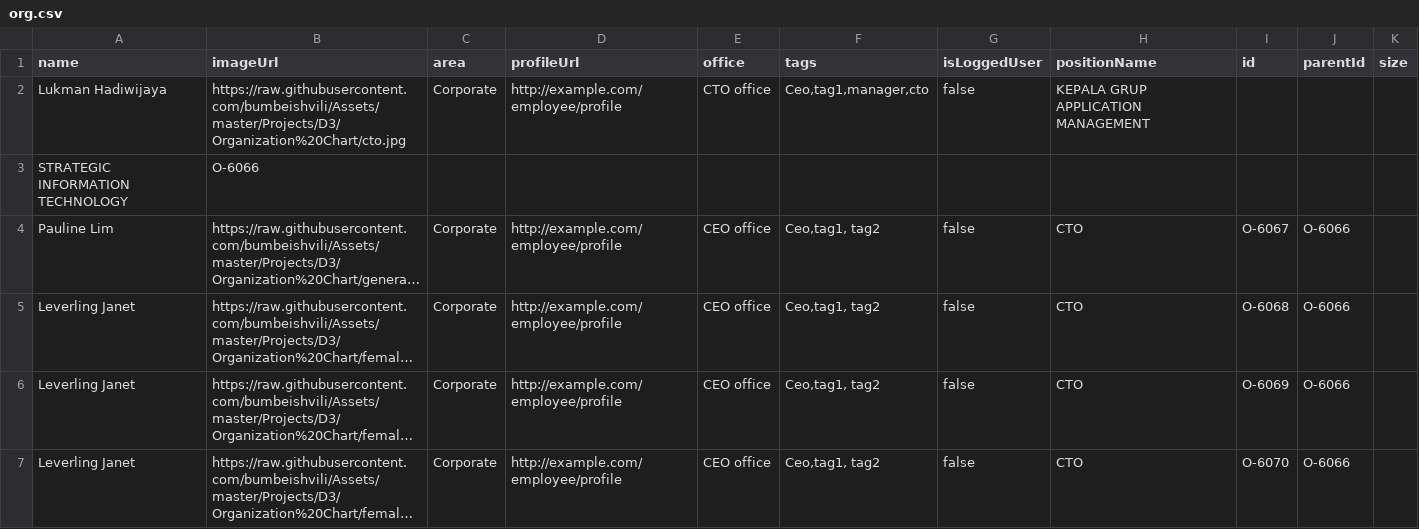
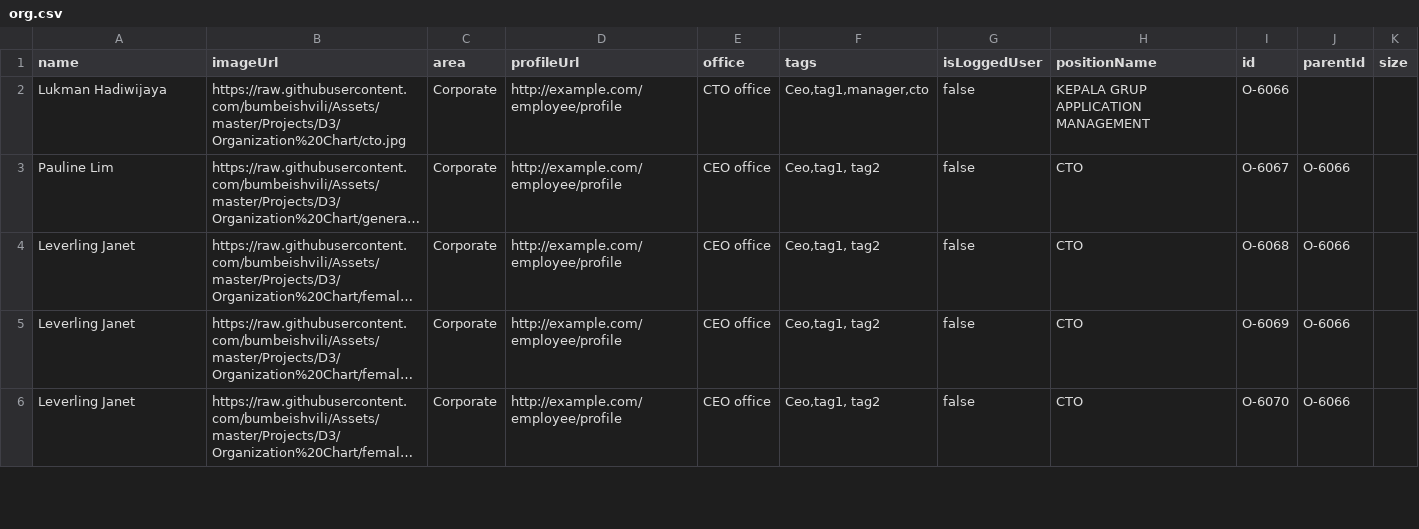
Before and after one commit to jliussuweno/sample-datas, a CSV file: org.csv, drawn as a sheet; only a part is shown; long unchanged cells end in …; the diff names each change by its address in the sheet, - before the commit and + after, or states it on an @@ line.

Commit message:
Update org.csv

```diff
--- a/org.csv
+++ b/org.csv
-I2 (id): (empty)
+I2 (id): O-6066
-row 3: STRATEGIC INFORMATION TECHNOLOGY | O-6066
```
